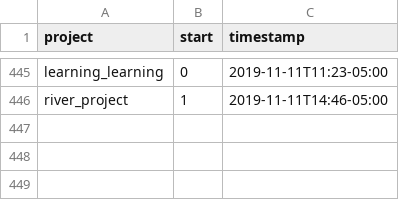
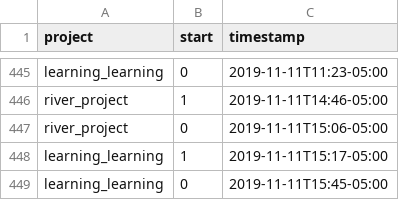
Before and after one commit to julianbarg/workhours, a CSV file: timestamps.csv, drawn as a sheet; only a part is shown, gaps mark what is left out; the diff names each change by its address in the sheet, - before the commit and + after, or states it on an @@ line.

Commit message:
auto-commit

```diff
--- a/timestamps.csv
+++ b/timestamps.csv
+row 447: river_project | 0 | 2019-11-11T15:06-05:00
+row 448: learning_learning | 1 | 2019-11-11T15:17-05:00
+row 449: learning_learning | 0 | 2019-11-11T15:45-05:00
```
